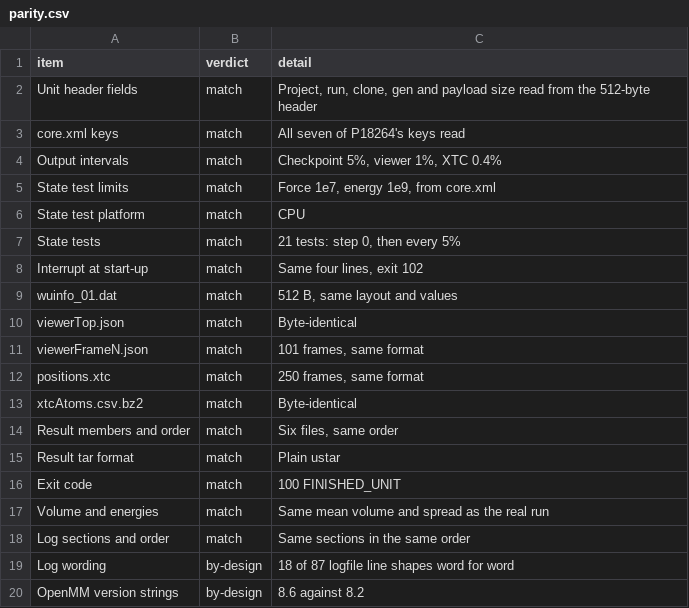
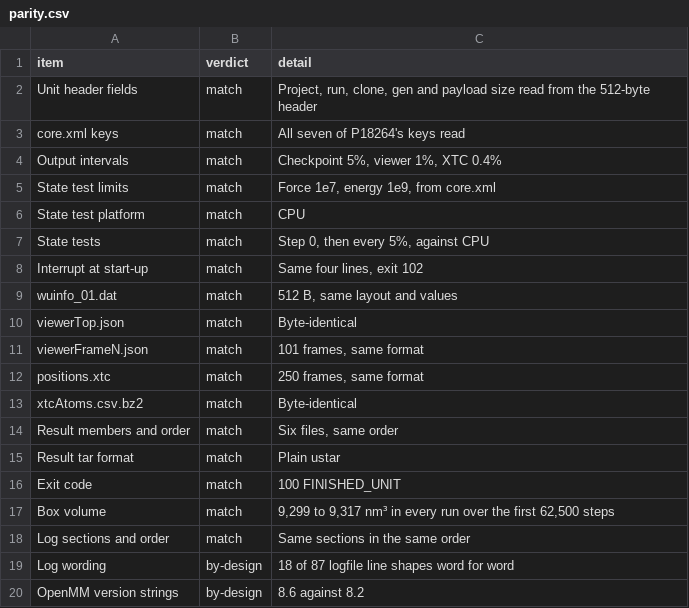
Before and after one commit to RedesignedRobot/fah-core-metal, a CSV file: docs/data/parity.csv, drawn as a sheet; only a part is shown; removed rows and columns are numbered as before the commit, all else as after; the diff names each change by its address in the sheet, - before the commit and + after, or states it on an @@ line.

Commit message:
Write the README, the evidence map and the core design notes
docs/EVIDENCE.md maps each README number to the run and raw file behind it. State-test counts come
from the raw log lines. parity.csv now states what the runs measured for the state tests and the box
volume.

```diff
--- a/docs/data/parity.csv
+++ b/docs/data/parity.csv
-C7 (detail): 21 tests: step 0, then every 5%
+C7 (detail): Step 0, then every 5%, against CPU
-row 17: Volume and energies | match | Same mean volume and spread as the real run
+row 17: Box volume | match | 9,299 to 9,317 nm³ in every run over the first 62,500 steps
```
Also changed, not shown: 4 other files.
